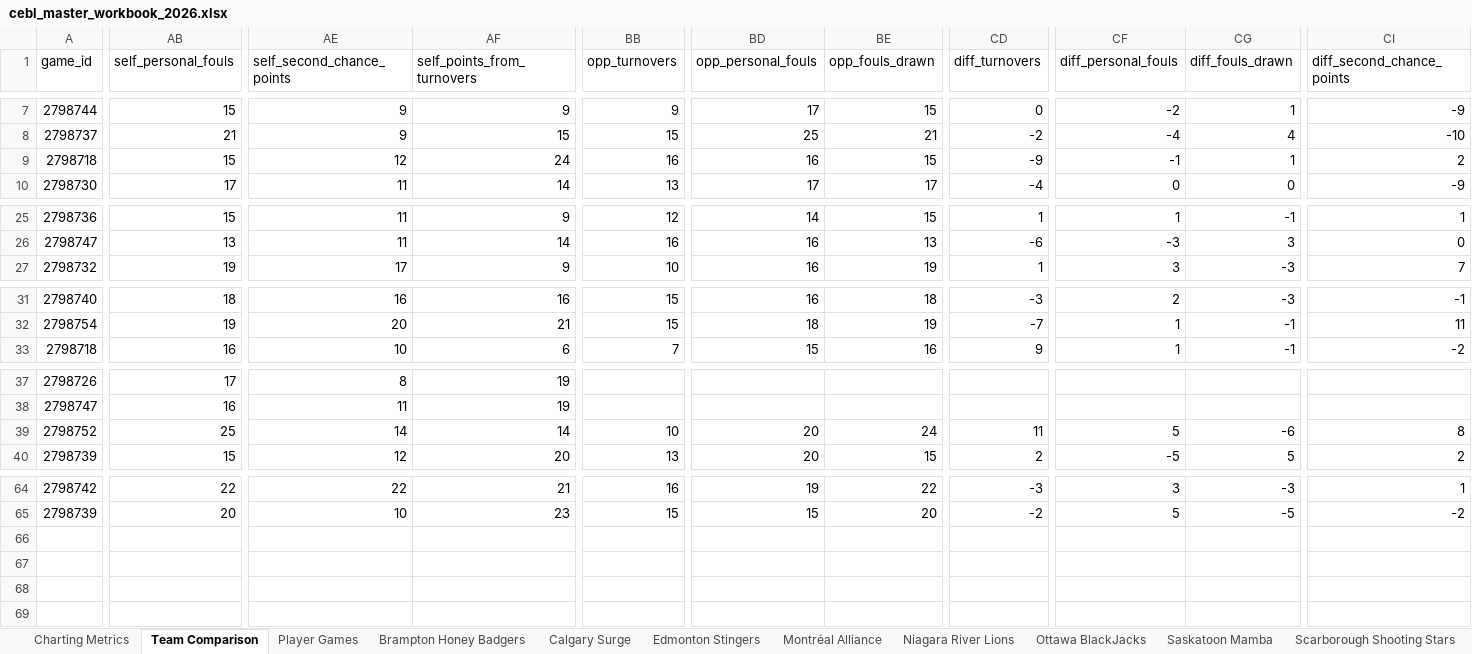
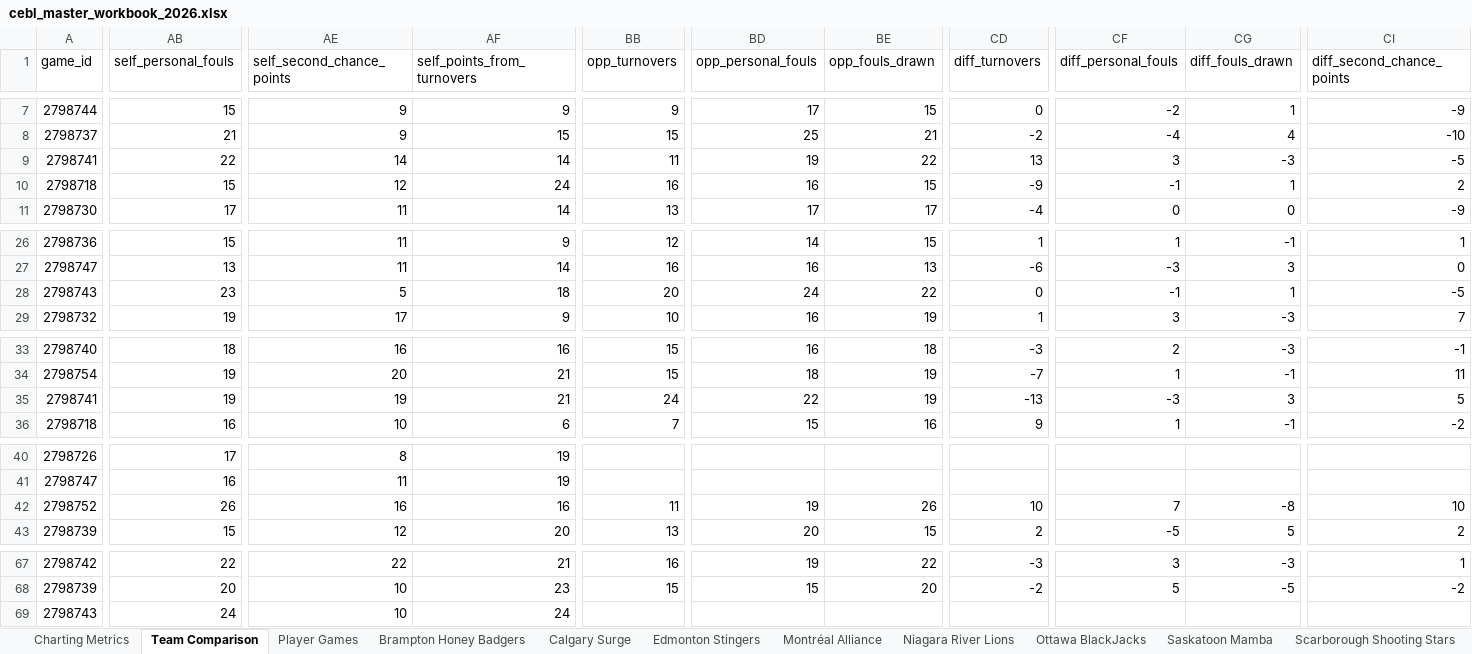
Before and after one commit to Ztillz/cebl-boxscore-tracker, an Excel workbook: data/exports/cebl_master_workbook_2026.xlsx, sheet Team Comparison, drawn as a sheet; only a part is shown, gaps mark what is left out; values as stored, in another font and other column widths than the file's, no borders; addresses are those after the commit; rows hold the shown columns only; the diff covers the shown part only; the diff names each change by its address in the sheet, - before the commit and + after, or states it on an @@ line.

```diff
--- a/data/exports/cebl_master_workbook_2026.xlsx (sheet Team Comparison)
+++ b/data/exports/cebl_master_workbook_2026.xlsx (sheet Team Comparison)
+row 9: 2798741 | 22 | 14 | 14 | 11 | 19 | 22 | 13 | 3 | -3 | -5
+row 28: 2798743 | 23 | 5 | 18 | 20 | 24 | 22 | 0 | -1 | 1 | -5
+row 35: 2798741 | 19 | 19 | 21 | 24 | 22 | 19 | -13 | -3 | 3 | 5
-AB42 (self_personal_fouls): 25
+AB42 (self_personal_fouls): 26
-AE42 (self_second_chance_points): 14
+AE42 (self_second_chance_points): 16
-AF42 (self_points_from_turnovers): 14
+AF42 (self_points_from_turnovers): 16
-BB42 (opp_turnovers): 10
+BB42 (opp_turnovers): 11
-BD42 (opp_personal_fouls): 20
+BD42 (opp_personal_fouls): 19
-BE42 (opp_fouls_drawn): 24
+BE42 (opp_fouls_drawn): 26
-CD42 (diff_turnovers): 11
+CD42 (diff_turnovers): 10
-CF42 (diff_personal_fouls): 5
+CF42 (diff_personal_fouls): 7
-CG42 (diff_fouls_drawn): -6
+CG42 (diff_fouls_drawn): -8
-CI42 (diff_second_chance_points): 8
+CI42 (diff_second_chance_points): 10
+row 69: 2798743 | 24 | 10 | 24
```
Also changed, not shown: 12 edited cells elsewhere in this sheet, sheet Player Games, sheet Charting Metrics, sheet Montréal Alliance, sheet Niagara River Lions, sheet Winnipeg Sea Bears, sheet Brampton Honey Badgers, 2 more sheets, 10 other files.
